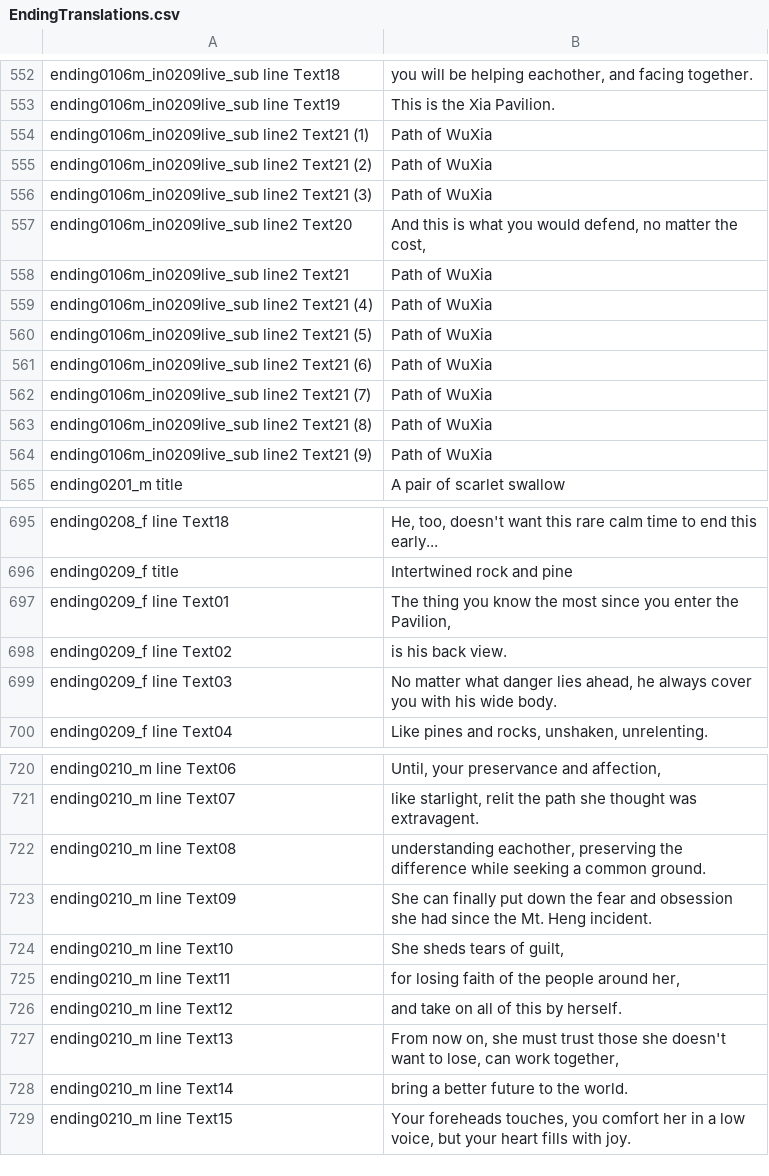
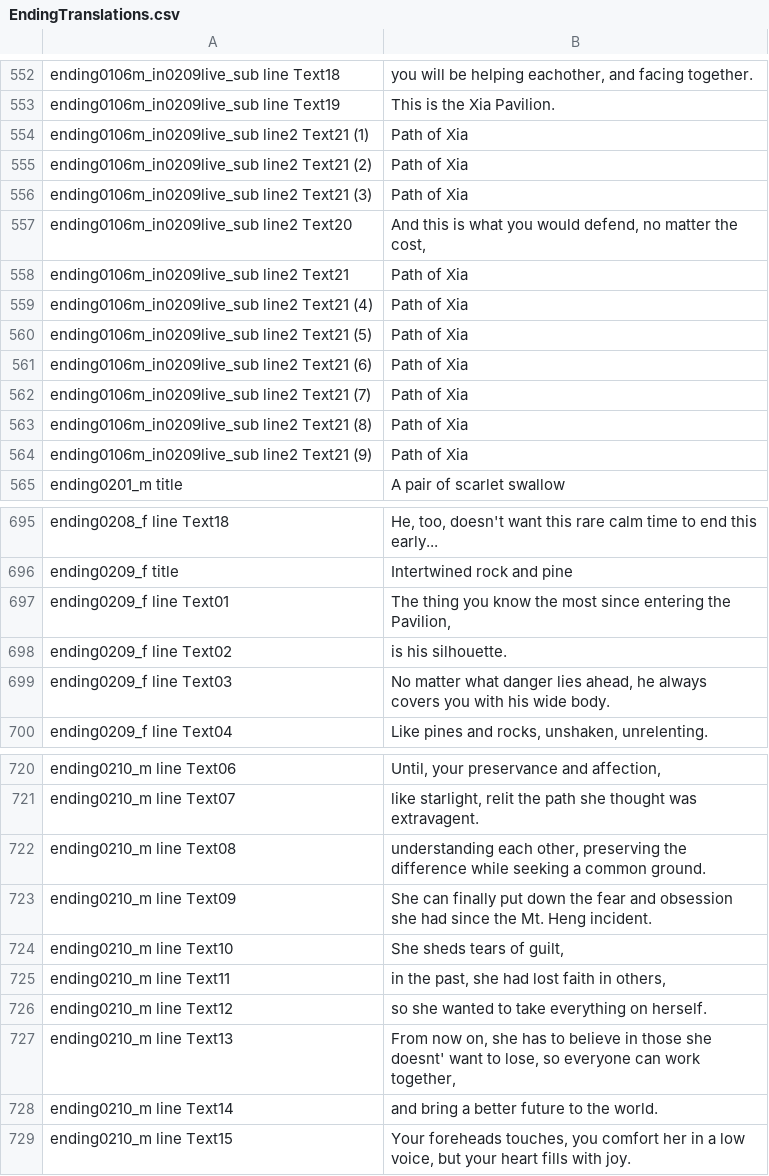
Before and after one commit to Magxm/PoW-Loader, a CSV file: Output/Mod/ModResources/EnglishTranslate/Config/chs/textfiles/EndingTranslations.csv, drawn as a sheet; only a part is shown, gaps mark what is left out; the diff covers the shown part only.

```diff
--- a/Output/Mod/ModResources/EnglishTranslate/Config/chs/textfiles/EndingTranslations.csv
+++ b/Output/Mod/ModResources/EnglishTranslate/Config/chs/textfiles/EndingTranslations.csv
@@ -555,13 +555,13 @@ ending0106m_in0209live_sub line Text18	you will be helping eachother, and facing
 ending0106m_in0209live_sub line Text19	This is the Xia Pavilion.
-ending0106m_in0209live_sub line2 Text21 (1)	Path of WuXia
-ending0106m_in0209live_sub line2 Text21 (2)	Path of WuXia
-ending0106m_in0209live_sub line2 Text21 (3)	Path of WuXia
+ending0106m_in0209live_sub line2 Text21 (1)	Path of Xia
+ending0106m_in0209live_sub line2 Text21 (2)	Path of Xia
+ending0106m_in0209live_sub line2 Text21 (3)	Path of Xia
 ending0106m_in0209live_sub line2 Text20	And this is what you would defend, no matter the cost,
-ending0106m_in0209live_sub line2 Text21	Path of WuXia
-ending0106m_in0209live_sub line2 Text21 (4)	Path of WuXia
-ending0106m_in0209live_sub line2 Text21 (5)	Path of WuXia
-ending0106m_in0209live_sub line2 Text21 (6)	Path of WuXia
-ending0106m_in0209live_sub line2 Text21 (7)	Path of WuXia
-ending0106m_in0209live_sub line2 Text21 (8)	Path of WuXia
-ending0106m_in0209live_sub line2 Text21 (9)	Path of WuXia
+ending0106m_in0209live_sub line2 Text21	Path of Xia
+ending0106m_in0209live_sub line2 Text21 (4)	Path of Xia
+ending0106m_in0209live_sub line2 Text21 (5)	Path of Xia
+ending0106m_in0209live_sub line2 Text21 (6)	Path of Xia
+ending0106m_in0209live_sub line2 Text21 (7)	Path of Xia
+ending0106m_in0209live_sub line2 Text21 (8)	Path of Xia
+ending0106m_in0209live_sub line2 Text21 (9)	Path of Xia
 ending0201_m title	A pair of scarlet swallow
@@ -698,5 +698,5 @@ ending0208_f line Text18	He, too, doesn't want this rare calm time to end this e
 ending0209_f title	Intertwined rock and pine
-ending0209_f line Text01	The thing you know the most since you enter the Pavilion,
-ending0209_f line Text02	is his back view.
-ending0209_f line Text03	No matter what danger lies ahead, he always cover you with his wide body.
+ending0209_f line Text01	The thing you know the most since entering the Pavilion,
+ending0209_f line Text02	is his silhouette.
+ending0209_f line Text03	No matter what danger lies ahead, he always covers you with his wide body.
 ending0209_f line Text04	Like pines and rocks, unshaken, unrelenting.
@@ -723,9 +723,9 @@ ending0210_m line Text06	Until, your preservance and affection,
 ending0210_m line Text07	like starlight, relit the path she thought was extravagent.
-ending0210_m line Text08	understanding eachother, preserving the difference while seeking a common ground.
+ending0210_m line Text08	understanding each other, preserving the difference while seeking a common ground.
 ending0210_m line Text09	She can finally put down the fear and obsession she had since the Mt. Heng incident.
 ending0210_m line Text10	She sheds tears of guilt,
-ending0210_m line Text11	for losing faith of the people around her,
-ending0210_m line Text12	and take on all of this by herself.
-ending0210_m line Text13	From now on, she must trust those she doesn't want to lose, can work together,
-ending0210_m line Text14	bring a better future to the world.
+ending0210_m line Text11	in the past, she had lost faith in others,
+ending0210_m line Text12	so she wanted to take everything on herself.
+ending0210_m line Text13	From now on, she has to believe in those she doesnt' want to lose, so everyone can work together,
+ending0210_m line Text14	and bring a better future to the world.
 ending0210_m line Text15	Your foreheads touches, you comfort her in a low voice, but your heart fills with joy.
```
Also changed, not shown: 26 edited cells elsewhere in this file, 2 other files.
